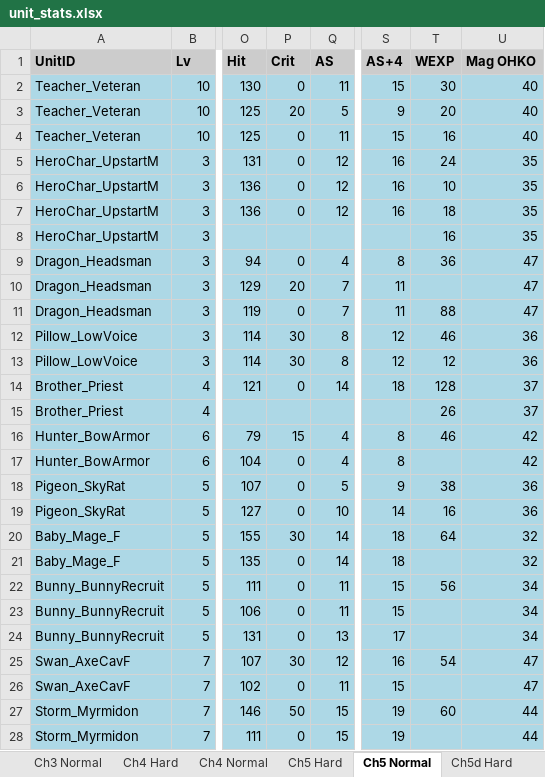
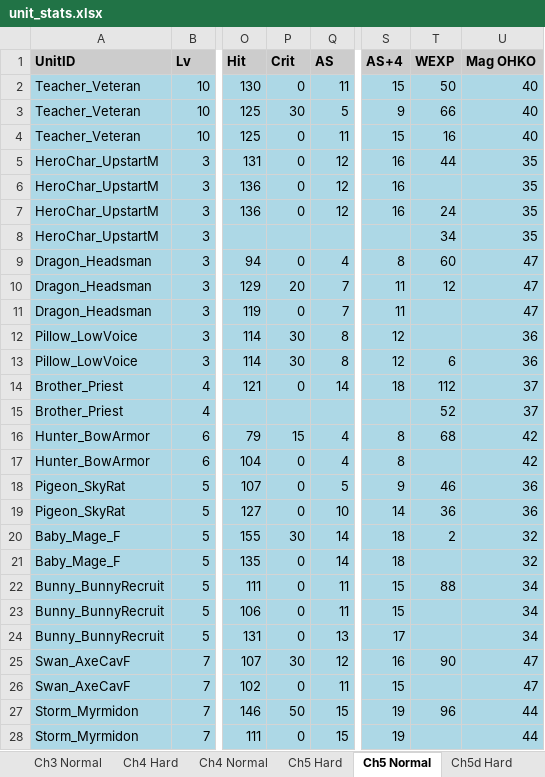
Before and after one commit to kanstyle/FisherKing-Public, an Excel workbook: unit_stats.xlsx, sheet Ch5 Normal, drawn as a sheet; only a part is shown, gaps mark what is left out; values as stored, in another font and other column widths than the file's, no borders; the diff covers the shown part only; the diff names each change by its address in the sheet, - before the commit and + after, or states it on an @@ line.

```diff
--- a/unit_stats.xlsx (sheet Ch5 Normal)
+++ b/unit_stats.xlsx (sheet Ch5 Normal)
-T2 (WEXP): 30
+T2 (WEXP): 50
-P3 (Crit): 20
+P3 (Crit): 30
-T3 (WEXP): 20
+T3 (WEXP): 66
-T5 (WEXP): 24
+T5 (WEXP): 44
-T6 (WEXP): 10
+T6 (WEXP): (empty)
-T7 (WEXP): 18
+T7 (WEXP): 24
-T8 (WEXP): 16
+T8 (WEXP): 34
-T9 (WEXP): 36
+T9 (WEXP): 60
-T10 (WEXP): (empty)
+T10 (WEXP): 12
-T11 (WEXP): 88
+T11 (WEXP): (empty)
-T12 (WEXP): 46
+T12 (WEXP): (empty)
-T13 (WEXP): 12
+T13 (WEXP): 6
-T14 (WEXP): 128
+T14 (WEXP): 112
-T15 (WEXP): 26
+T15 (WEXP): 52
-T16 (WEXP): 46
+T16 (WEXP): 68
-T18 (WEXP): 38
+T18 (WEXP): 46
-T19 (WEXP): 16
+T19 (WEXP): 36
-T20 (WEXP): 64
+T20 (WEXP): 2
-T22 (WEXP): 56
+T22 (WEXP): 88
-T25 (WEXP): 54
+T25 (WEXP): 90
-T27 (WEXP): 60
+T27 (WEXP): 96
```
Also changed, not shown: 1 added row and 222 edited cells elsewhere in this sheet, sheet Ch5 Hard, sheet Ch4 Normal, sheet Ch4 Hard, sheet Ch6 Normal, sheet Ch6 Hard, sheet Ch3 Hard, 9 more sheets, chapter_items.xlsx, 29 other files.
